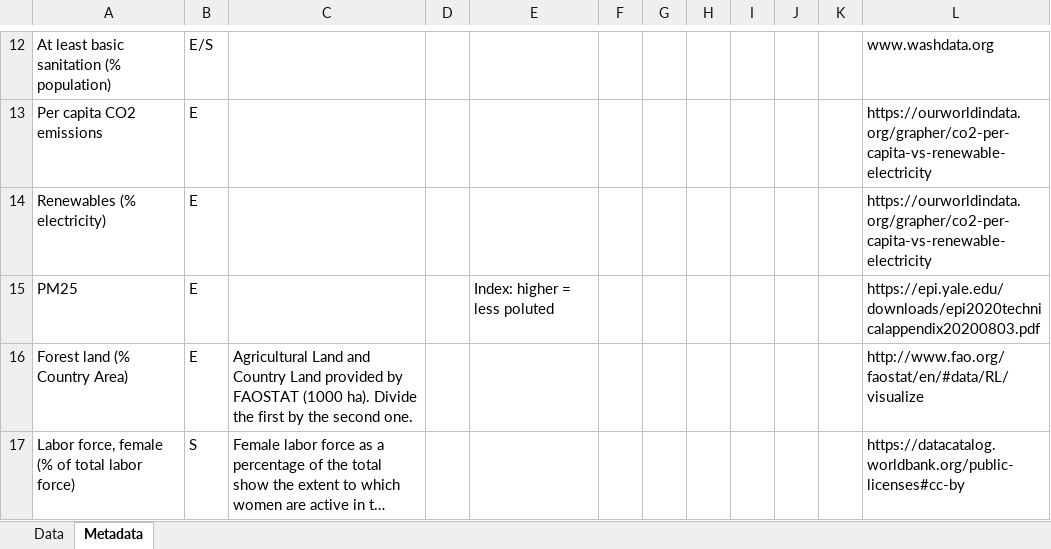
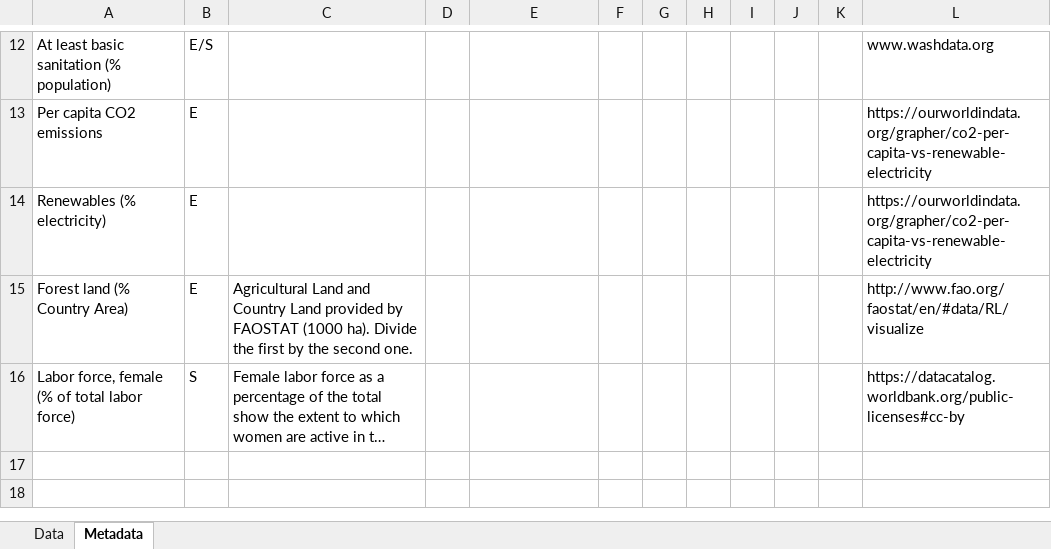
Before and after one commit to Insper-Data/Macro_2021.2, an Excel workbook: Bases/ESG_database.xlsx, sheet Metadata, drawn as a sheet; only a part is shown, gaps mark what is left out; long unchanged cells end in …; values as stored, in another font and other column widths than the file's, no borders; the diff names each change by its address in the sheet, - before the commit and + after, or states it on an @@ line.

```diff
--- a/Bases/ESG_database.xlsx (sheet Metadata)
+++ b/Bases/ESG_database.xlsx (sheet Metadata)
-row 15: PM25 | E |  |  | Index: higher = less poluted |  |  |  |  |  |  | https://epi.yale.edu/downloads/epi2020technicalappendix20200803.pdf
```
Also changed, not shown: sheet Data, 4 other files.
